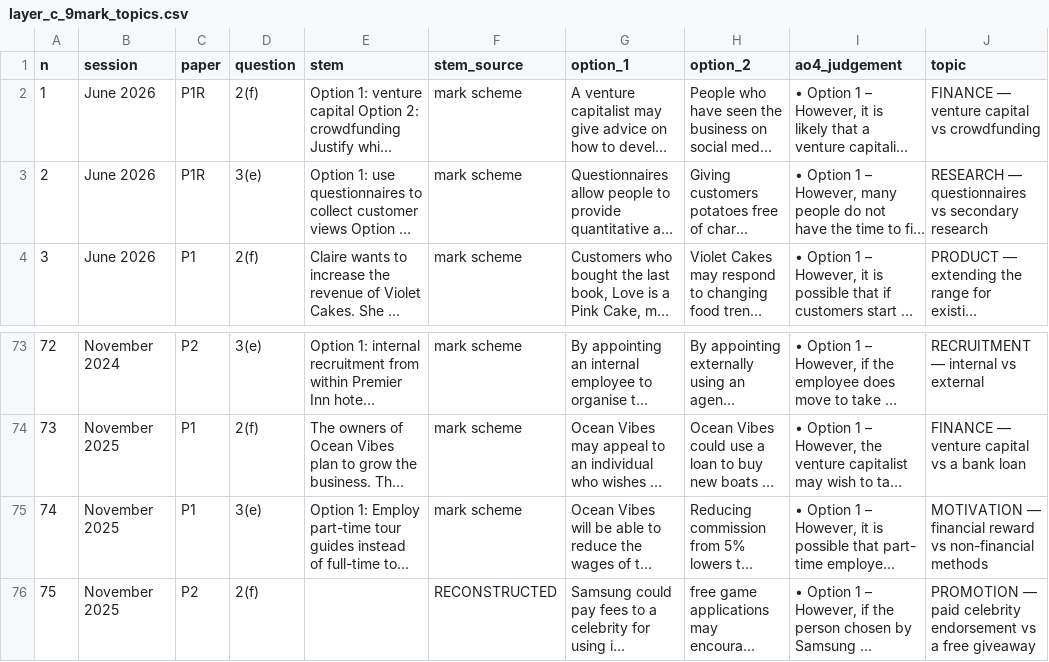
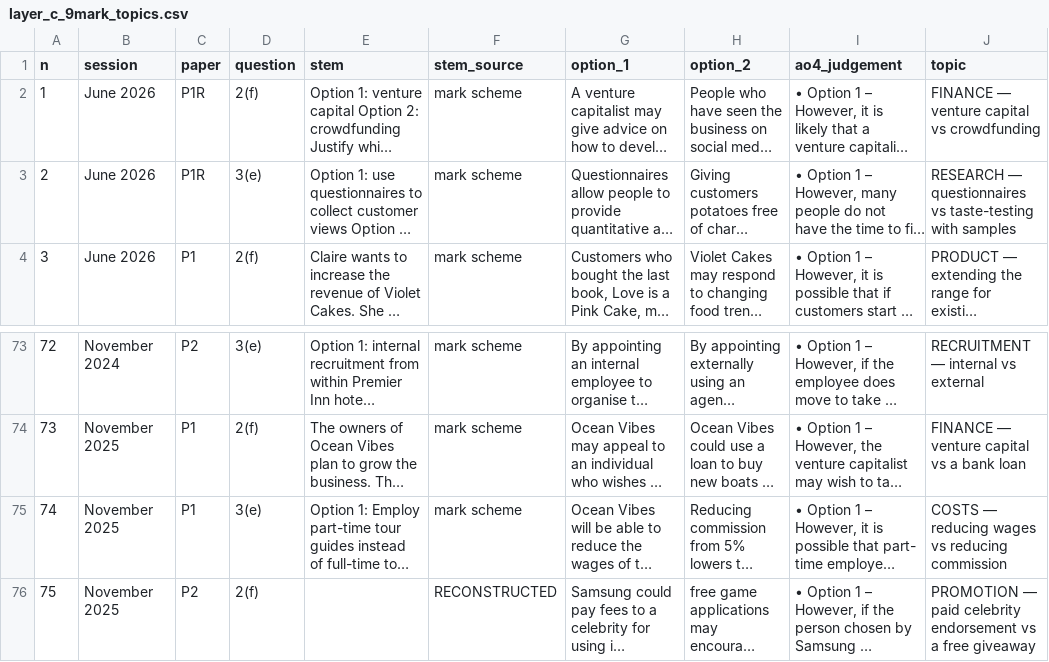
Before and after one commit to MythicalXenos/IGCSE-Omega, a CSV file: Business_Studies_Answer_Bank/layer_c_9mark_topics.csv, drawn as a sheet; only a part is shown, gaps mark what is left out; long unchanged cells end in …; the diff names each change by its address in the sheet, - before the commit and + after, or states it on an @@ line.

Commit message:
Batch 7c-7d: research, motivation and contracts closed - 55 of 76 nine-mark blocks
Co-authored-by: arena-agent <297053741+arena-agent@users.noreply.github.com>

```diff
--- a/Business_Studies_Answer_Bank/layer_c_9mark_topics.csv
+++ b/Business_Studies_Answer_Bank/layer_c_9mark_topics.csv
-J3 (topic): …questionnaires vs secondary research
+J3 (topic): …questionnaires vs taste-testing with samples
-J75 (topic): MOTIVATION — financial reward vs non-financial methods
+J75 (topic): COSTS — reducing wages vs reducing commission
```
Also changed, not shown: 4 other files.
